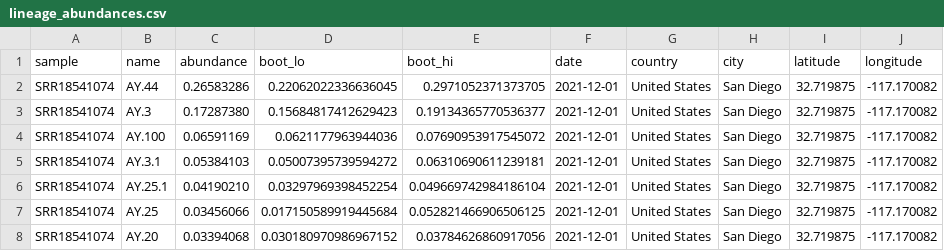
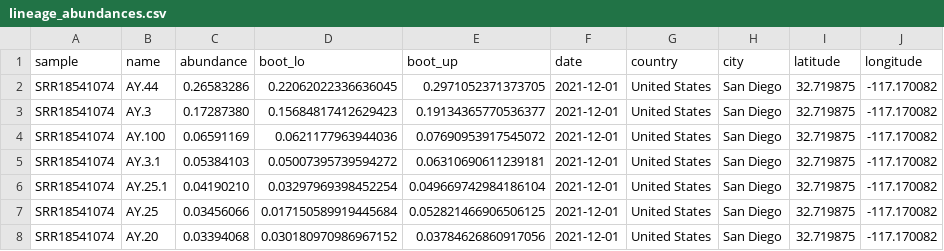
Before and after one commit to cambiotraining/sars-cov-2-genomics, a CSV file: course_files/r_demo/lineage_abundances.csv, drawn as a sheet; only a part is shown.

Commit message:
adjust confidence interval names

```diff
--- a/course_files/r_demo/lineage_abundances.csv
+++ b/course_files/r_demo/lineage_abundances.csv
@@ -1,2 +1,2 @@
-sample,name,abundance,boot_lo,boot_hi,date,country,city,latitude,longitude
+sample,name,abundance,boot_lo,boot_up,date,country,city,latitude,longitude
 SRR18541074,AY.44,0.26583286,0.22062022336636045,0.2971052371373705,2021-12-01,United States,San Diego,32.719875,-117.170082
```
Also changed, not shown: course_files/r_demo/vocs_abundances.csv, 6 other files.
